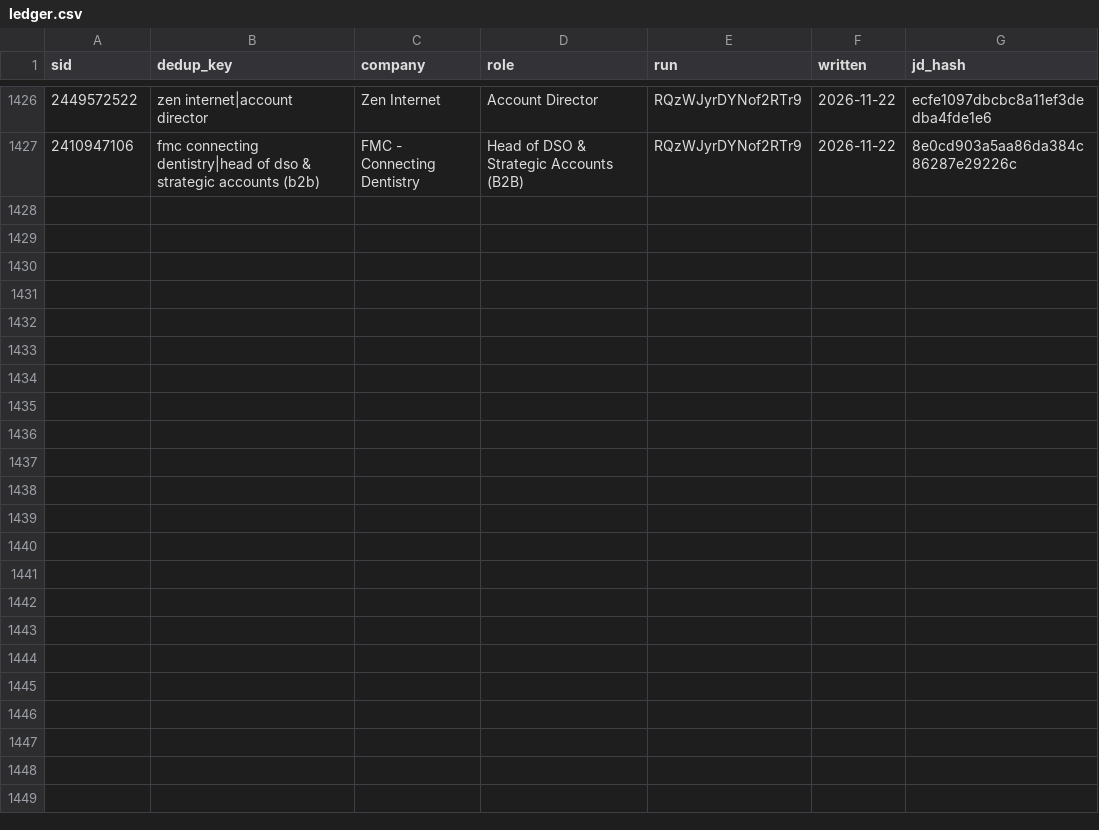
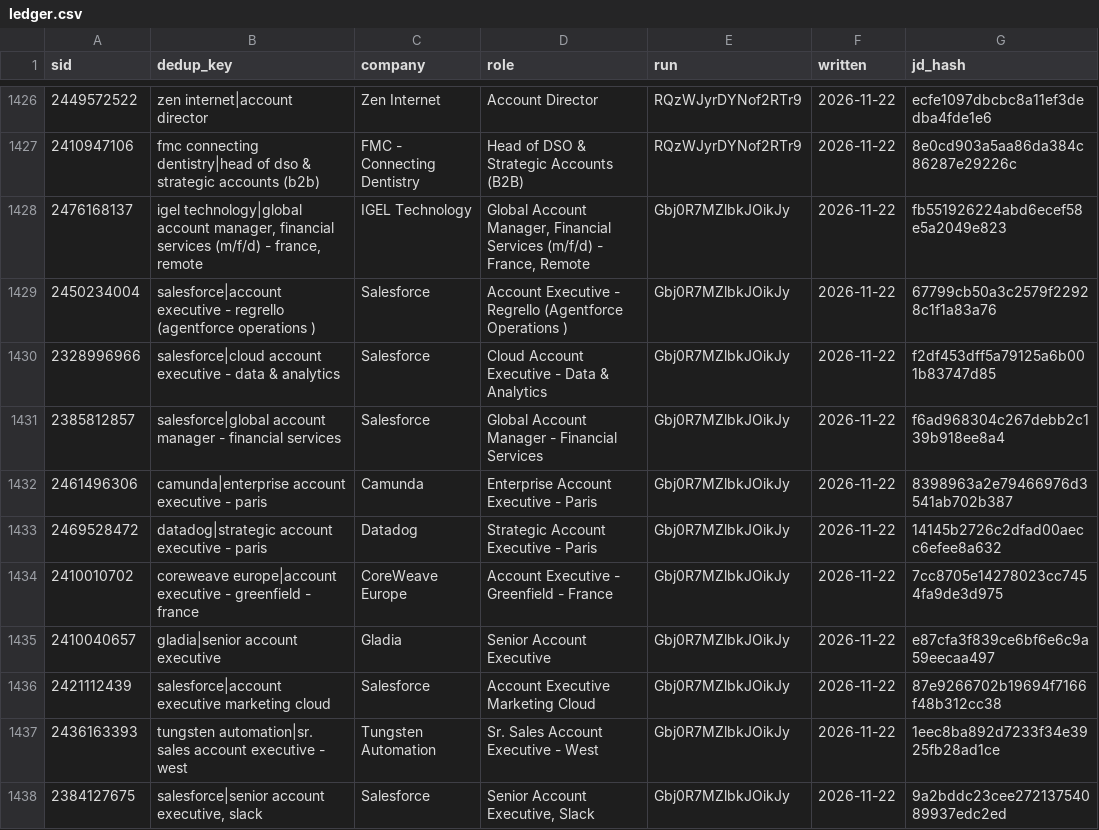
Before and after one commit to andrey-51/jobsearch, a CSV file: .claude/skills/application-job-intake/data/ledger.csv, drawn as a sheet; only a part is shown, gaps mark what is left out; the diff covers the shown part only.

```diff
--- a/.claude/skills/application-job-intake/data/ledger.csv
+++ b/.claude/skills/application-job-intake/data/ledger.csv
@@ -1427 +1427,12 @@ sid,dedup_key,company,role,run,written,jd_hash
 2410947106,fmc connecting dentistry|head of dso & strategic accounts (b2b),FMC - Connecting Dentistry,Head of DSO & Strategic Accounts (B2B),RQzWJyrDYNof2RTr9,2026-11-22,8e0cd903a5aa86da384c86287e29226c
+2476168137,"igel technology|global account manager, financial services (m/f/d) - france, remote",IGEL Technology,"Global Account Manager, Financial Services (m/f/d) - France, Remote",Gbj0R7MZlbkJOikJy,2026-11-22,fb551926224abd6ecef58e5a2049e823
+2450234004,salesforce|account executive - regrello (agentforce operations ),Salesforce,Account Executive  - Regrello (Agentforce Operations ),Gbj0R7MZlbkJOikJy,2026-11-22,67799cb50a3c2579f22928c1f1a83a76
+2328996966,salesforce|cloud account executive - data & analytics,Salesforce,Cloud Account Executive - Data & Analytics,Gbj0R7MZlbkJOikJy,2026-11-22,f2df453dff5a79125a6b001b83747d85
+2385812857,salesforce|global account manager - financial services,Salesforce,Global Account Manager - Financial Services,Gbj0R7MZlbkJOikJy,2026-11-22,f6ad968304c267debb2c139b918ee8a4
+2461496306,camunda|enterprise account executive - paris,Camunda,Enterprise Account Executive - Paris,Gbj0R7MZlbkJOikJy,2026-11-22,8398963a2e79466976d3541ab702b387
+2469528472,datadog|strategic account executive - paris,Datadog,Strategic Account Executive - Paris,Gbj0R7MZlbkJOikJy,2026-11-22,14145b2726c2dfad00aecc6efee8a632
+2410010702,coreweave europe|account executive - greenfield - france,CoreWeave Europe,Account Executive - Greenfield - France,Gbj0R7MZlbkJOikJy,2026-11-22,7cc8705e14278023cc7454fa9de3d975
+2410040657,gladia|senior account executive,Gladia,Senior Account Executive,Gbj0R7MZlbkJOikJy,2026-11-22,e87cfa3f839ce6bf6e6c9a59eecaa497
+2421112439,salesforce|account executive marketing cloud,Salesforce,Account Executive Marketing Cloud,Gbj0R7MZlbkJOikJy,2026-11-22,87e9266702b19694f7166f48b312cc38
+2436163393,tungsten automation|sr. sales account executive - west,Tungsten Automation,Sr. Sales Account Executive - West,Gbj0R7MZlbkJOikJy,2026-11-22,1eec8ba892d7233f34e3925fb28ad1ce
+2384127675,"salesforce|senior account executive, slack",Salesforce,"Senior Account Executive, Slack",Gbj0R7MZlbkJOikJy,2026-11-22,9a2bddc23cee27213754089937edc2ed
```
Also changed, not shown: 11 added rows elsewhere in this file, 1 other file.
